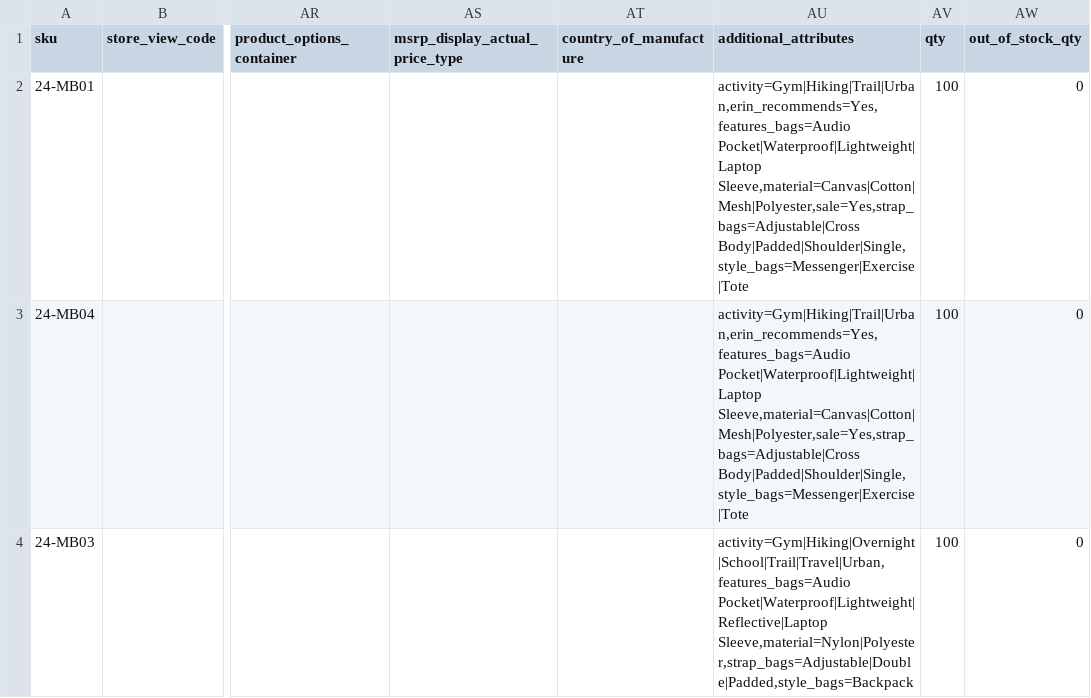
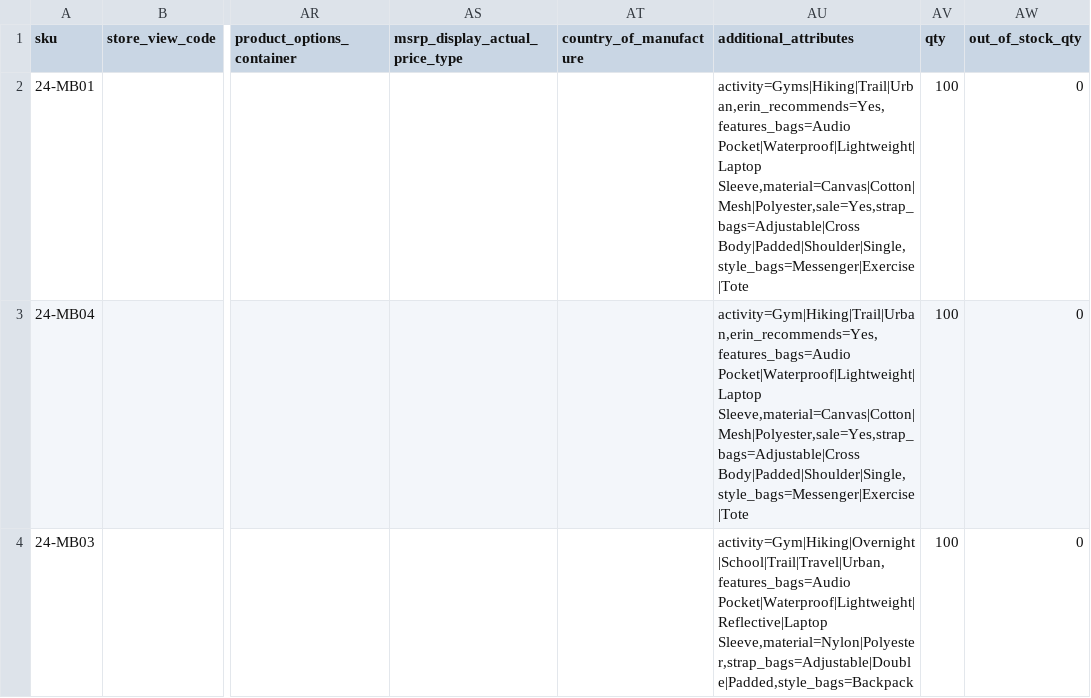
Before and after one commit to techdivision/import-cli-simple, a CSV file: projects/sample-data/ce/212/data/products/add-update/magento-import_20161024-194026_01.csv, drawn as a sheet; only a part is shown, gaps mark what is left out; the diff names each change by its address in the sheet, - before the commit and + after, or states it on an @@ line.

```diff
--- a/projects/sample-data/ce/212/data/products/add-update/magento-import_20161024-194026_01.csv
+++ b/projects/sample-data/ce/212/data/products/add-update/magento-import_20161024-194026_01.csv
-AU2 (additional_attributes): activity=Gym|Hiking|Trail|Urban,erin_recommends=Yes,features_bags=Audio Pocket|Waterproof|Lightweight|Laptop Sleeve,material=Canvas|Cotton|Mesh|Polyester,sale=Yes,strap_bags=Adjustable|Cross…
+AU2 (additional_attributes): activity=Gyms|Hiking|Trail|Urban,erin_recommends=Yes,features_bags=Audio Pocket|Waterproof|Lightweight|Laptop Sleeve,material=Canvas|Cotton|Mesh|Polyester,sale=Yes,strap_bags=Adjustable|Cross…
```
Also changed, not shown: 10 other files.
